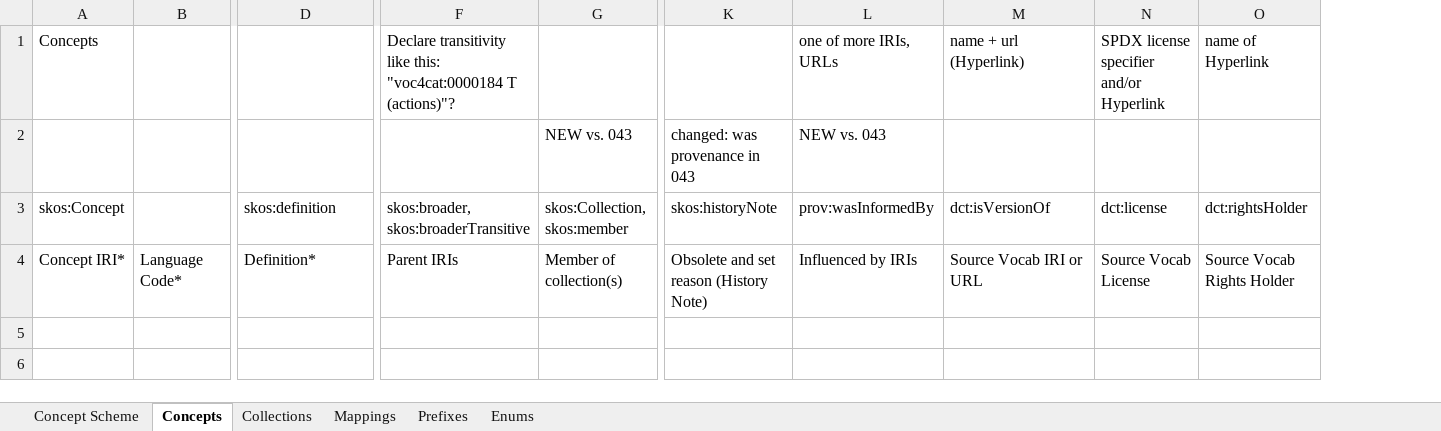
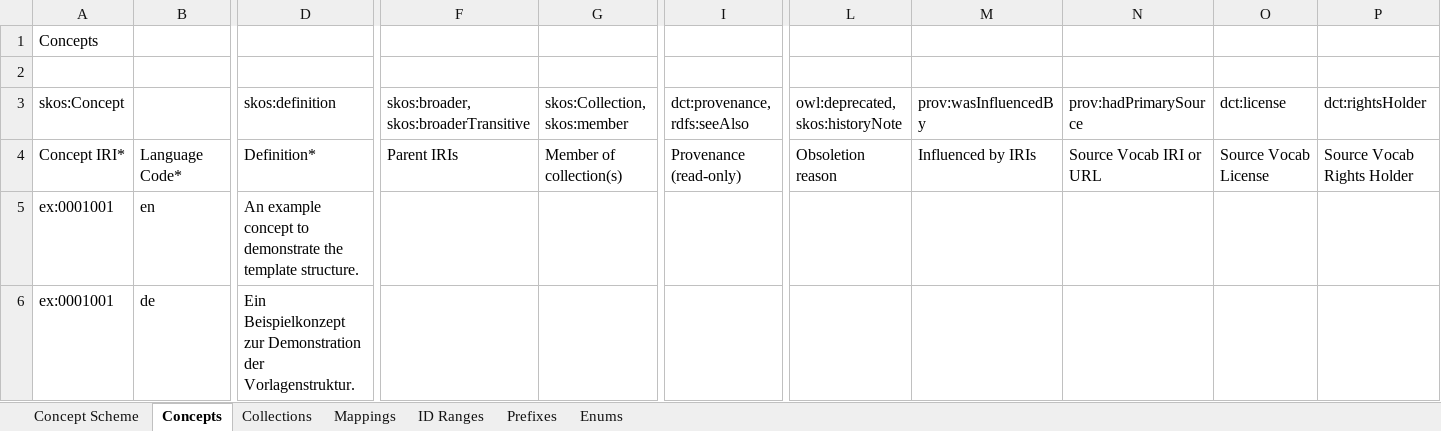
Before and after one commit to nfdi4cat/voc4cat-tool, an Excel workbook: src/voc4cat/templates/vocab/blank_1.0_min.xlsx, sheet Concepts, drawn as a sheet; only a part is shown, gaps mark what is left out; values as stored, in another font and other column widths than the file's, no cell formats; table styles not drawn; removed rows and columns are numbered as before the commit, all else as after; rows hold the shown columns only; the diff names each change by its address in the sheet, - before the commit and + after, or states it on an @@ line.

```diff
--- a/src/voc4cat/templates/vocab/blank_1.0_min.xlsx (sheet Concepts)
+++ b/src/voc4cat/templates/vocab/blank_1.0_min.xlsx (sheet Concepts)
+sheet tab: ID Ranges
+column I (dct:provenance, rdfs:seeAlso), row 4: Provenance (read-only)
-column K (skos:historyNote), row 2: changed: was provenance in 043; row 4: Obsolete and set reason (History Note)
+column L (owl:deprecated, skos:historyNote), row 4: Obsoletion reason
-row 1: Concepts |  |  | Declare transitivity like this: "voc4cat:0000184 T (actions)"? |  |  | one of more IRIs, URLs | name + url (Hyperlink) | SPDX license specifier and/or Hyperlink | name of Hyperlink
+row 1: Concepts
-row 2:  |  |  |  | NEW vs. 043 | changed: was provenance in 043 | NEW vs. 043
+row 2: (empty)
-M3: prov:wasInformedBy
+M3: prov:wasInfluencedBy
-N3: dct:isVersionOf
+N3: prov:hadPrimarySource
+row 5: ex:0001001 | en | An example concept to demonstrate the template structure.
+row 6: ex:0001001 | de | Ein Beispielkonzept zur Demonstration der Vorlagenstruktur.
```
Also changed, not shown: sheet Prefixes, sheet Concept Scheme, sheet Mappings, sheet Collections, cell formats, 3 other files.
